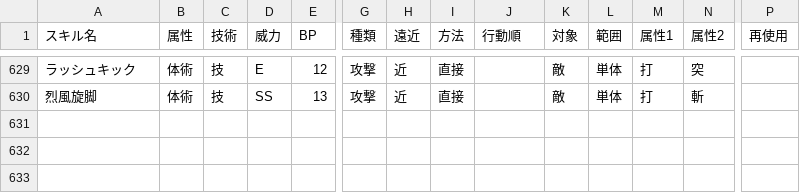
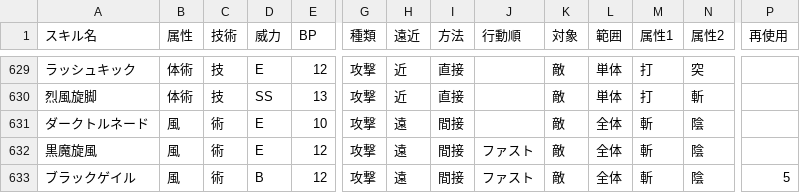
Before and after one commit to JESSY-RS/web-rs-tools, a CSV file: data/skill.csv, drawn as a sheet; only a part is shown, gaps mark what is left out; rows hold the shown columns only; the diff covers the shown part only; the diff names each change by its address in the sheet, - before the commit and + after, or states it on an @@ line.

```diff
--- a/data/skill.csv
+++ b/data/skill.csv
+row 631: ダークトルネード | 風 | 術 | E | 10 | 攻撃 | 遠 | 間接 |  | 敵 | 全体 | 斬 | 陰
+row 632: 黒魔旋風 | 風 | 術 | E | 12 | 攻撃 | 遠 | 間接 | ファスト | 敵 | 全体 | 斬 | 陰
+row 633: ブラックゲイル | 風 | 術 | B | 12 | 攻撃 | 遠 | 間接 | ファスト | 敵 | 全体 | 斬 | 陰 | 5
```
Also changed, not shown: 3 added rows and 4 edited cells elsewhere in this file, data/ability.csv, data/add_info.csv, 1 other file.
